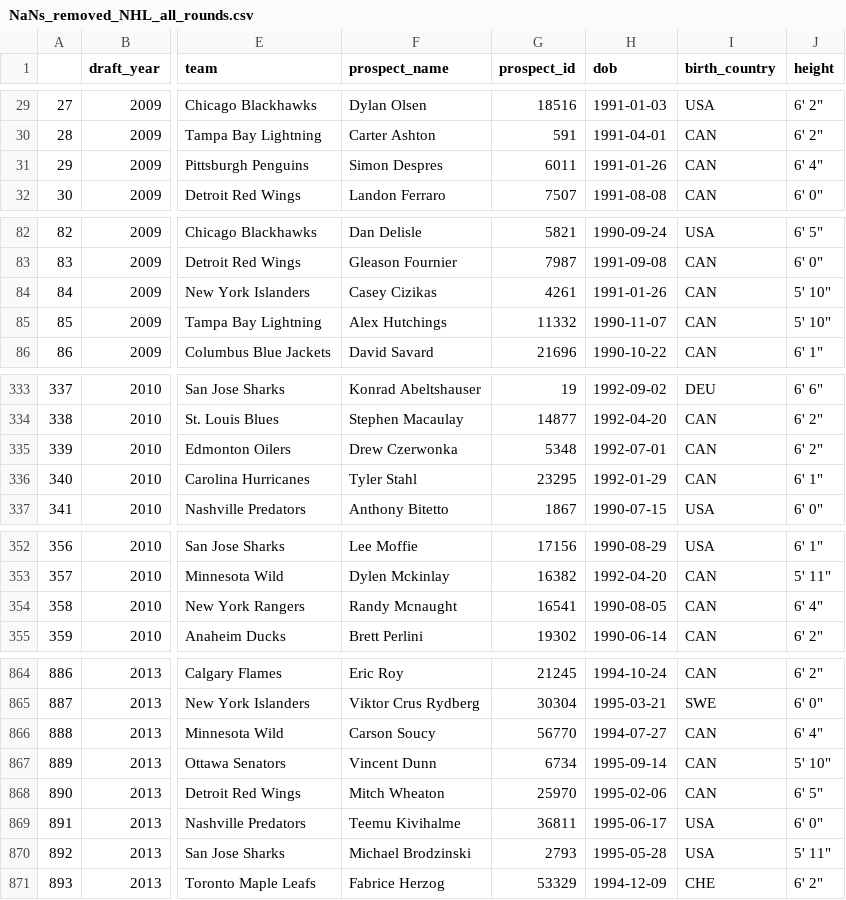
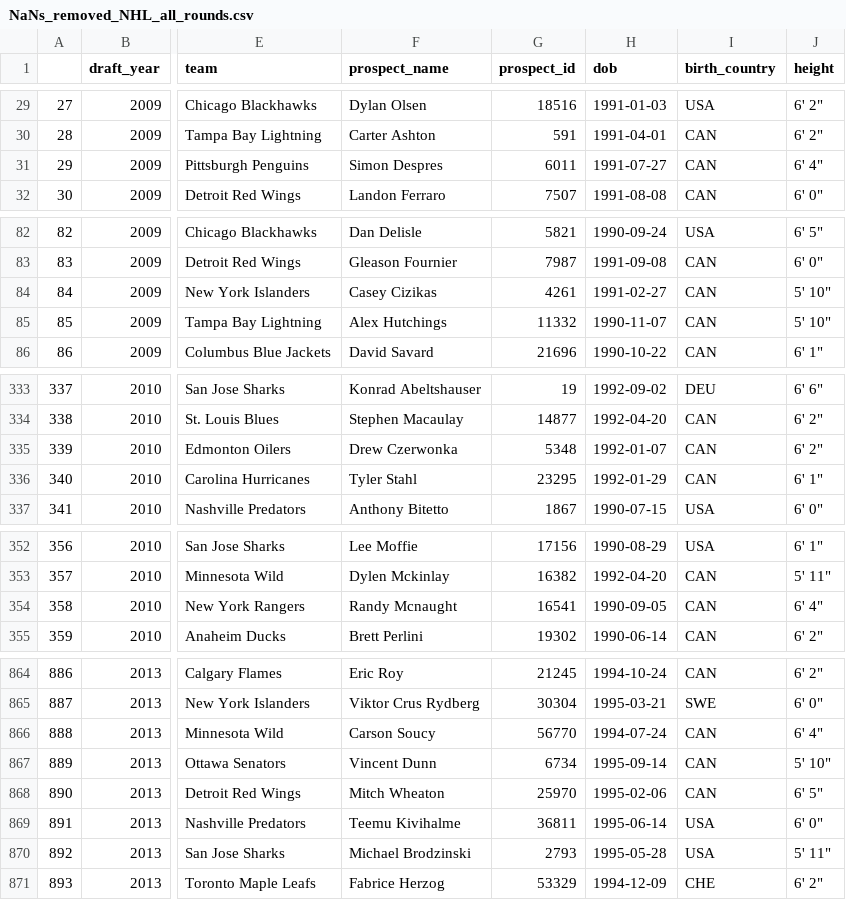
Before and after one commit to akobe4/Predicting_Success_all_Rounds_NHL, a CSV file: Data/NaNs_removed_NHL_all_rounds.csv, drawn as a sheet; only a part is shown, gaps mark what is left out; the diff covers the shown part only; the diff names each change by its address in the sheet, - before the commit and + after, or states it on an @@ line.

Commit message:
final data merged, EDA complete

```diff
--- a/Data/NaNs_removed_NHL_all_rounds.csv
+++ b/Data/NaNs_removed_NHL_all_rounds.csv
-H31 (dob): 1991-01-26
+H31 (dob): 1991-07-27
-H84 (dob): 1991-01-26
+H84 (dob): 1991-02-27
-H335 (dob): 1992-07-01
+H335 (dob): 1992-01-07
-H354 (dob): 1990-08-05
+H354 (dob): 1990-09-05
-H866 (dob): 1994-07-27
+H866 (dob): 1994-07-24
-H869 (dob): 1995-06-17
+H869 (dob): 1995-06-14
```
Also changed, not shown: 11 edited cells elsewhere in this file, 2 other files.
